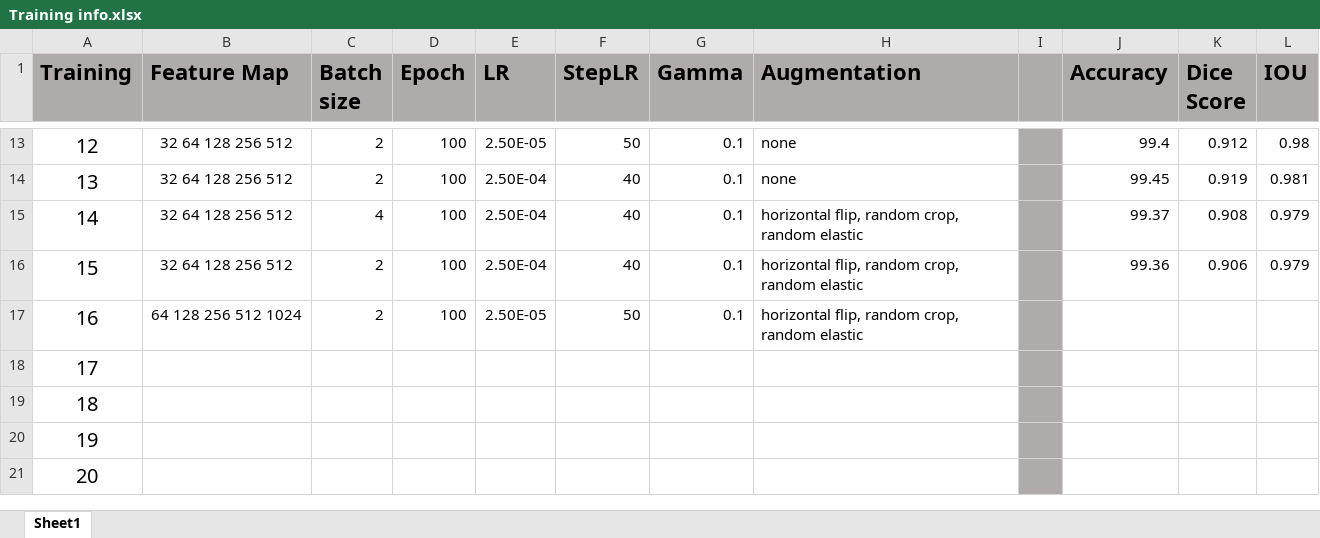
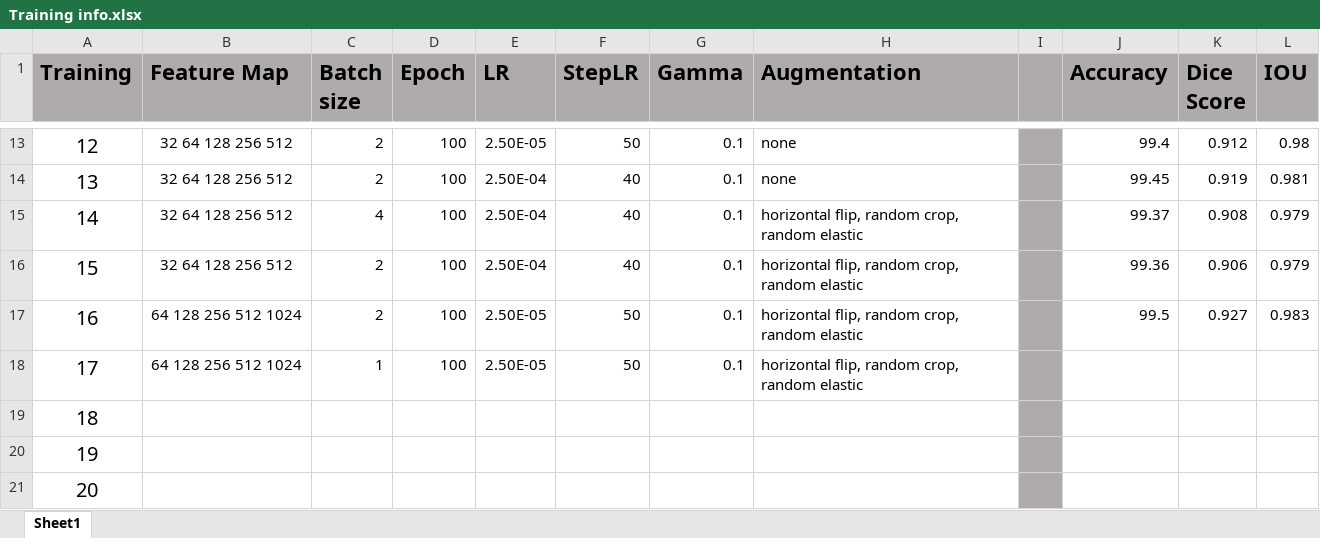
Before and after one commit to joewong00/3D-CNN-Segmentation, an Excel workbook: Training info.xlsx, sheet Sheet1, drawn as a sheet; only a part is shown, gaps mark what is left out; values as stored, in another font and other column widths than the file's, no borders; removed rows and columns are numbered as before the commit, all else as after; the diff names each change by its address in the sheet, - before the commit and + after, or states it on an @@ line.

```diff
--- a/Training info.xlsx (sheet Sheet1)
+++ b/Training info.xlsx (sheet Sheet1)
+row 17: 16 | 64 128 256 512 1024 | 2 | 100 | 2.50E-05 | 50 | 0.1 | horizontal flip, random crop, random elastic |  | 99.5 | 0.927 | 0.983
@@ column A (Training) renumbered in row 18 @@
-C18 (Batch size): 2
+C18 (Batch size): 1
-row 18: 17
```
Also changed, not shown: 7 other files.
